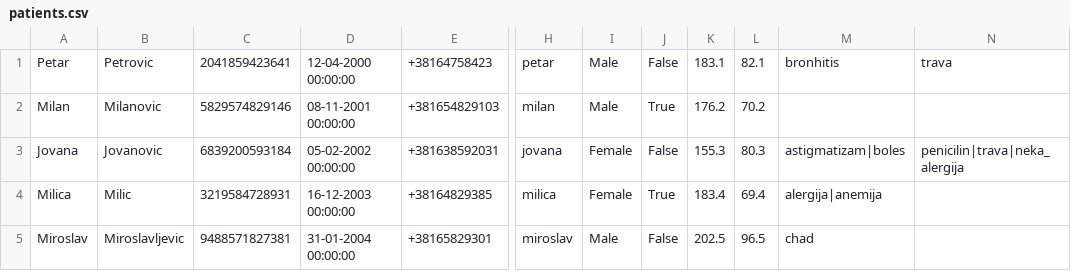
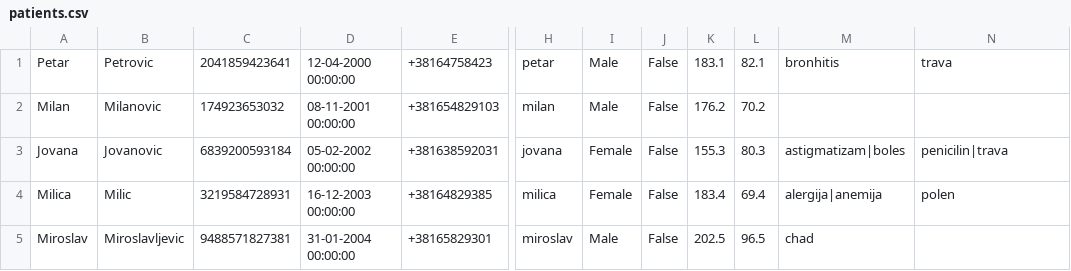
Before and after one commit to aleksaaaa02/HealthCare-CleanCode, a CSV file: HealthCare/Resource/patients.csv, drawn as a sheet; only a part is shown, gaps mark what is left out; the diff names each change by its address in the sheet, - before the commit and + after, or states it on an @@ line.

```diff
--- a/HealthCare/Resource/patients.csv
+++ b/HealthCare/Resource/patients.csv
-C2: 5829574829146
+C2: 174923653032
-J2: True
+J2: False
-N3: penicilin|trava|neka_alergija
+N3: penicilin|trava
-J4: True
+J4: False
-N4: (empty)
+N4: polen
```
Also changed, not shown: HealthCare/Resource/appointments.csv, HealthCare/Resource/inventory_items.csv, 2 other files.
